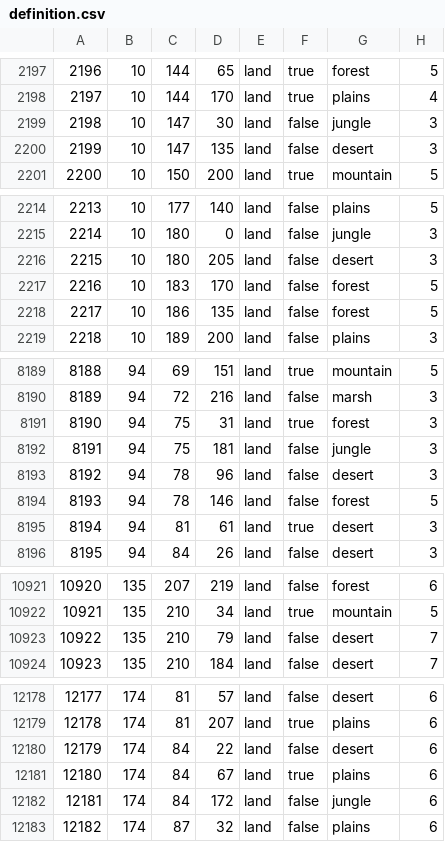
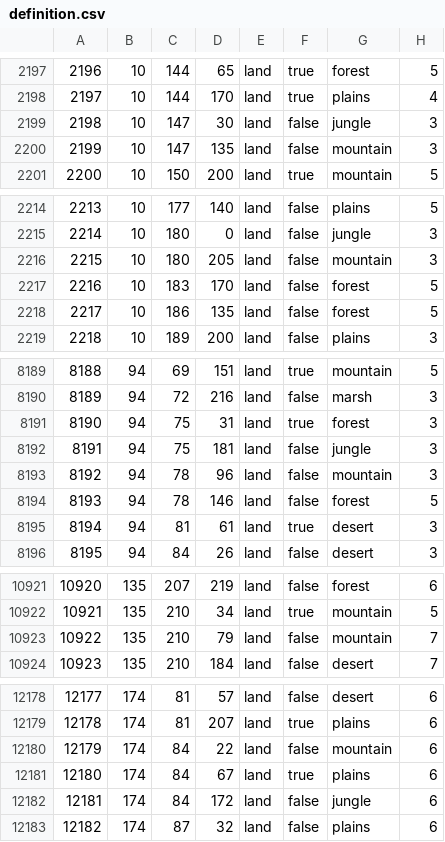
Before and after one commit to SilentEnforcer/tgwr-mod, a CSV file: map/definition.csv, drawn as a sheet; only a part is shown, gaps mark what is left out; the diff covers the shown part only.

Commit message:
andes mountains being actual mountains

```diff
--- a/map/definition.csv
+++ b/map/definition.csv
@@ -2199,3 +2199,3 @@
 2198;10;147;30;land;false;jungle;3
-2199;10;147;135;land;false;desert;3
+2199;10;147;135;land;false;mountain;3
 2200;10;150;200;land;true;mountain;5
@@ -2215,3 +2215,3 @@
 2214;10;180;0;land;false;jungle;3
-2215;10;180;205;land;false;desert;3
+2215;10;180;205;land;false;mountain;3
 2216;10;183;170;land;false;forest;5
@@ -8192,3 +8192,3 @@
 8191;94;75;181;land;false;jungle;3
-8192;94;78;96;land;false;desert;3
+8192;94;78;96;land;false;mountain;3
 8193;94;78;146;land;false;forest;5
@@ -10922,3 +10922,3 @@
 10921;135;210;34;land;true;mountain;5
-10922;135;210;79;land;false;desert;7
+10922;135;210;79;land;false;mountain;7
 10923;135;210;184;land;false;desert;7
@@ -12179,3 +12179,3 @@
 12178;174;81;207;land;true;plains;6
-12179;174;84;22;land;false;desert;6
+12179;174;84;22;land;false;mountain;6
 12180;174;84;67;land;true;plains;6
```
Also changed, not shown: 1 edited cell elsewhere in this file.
